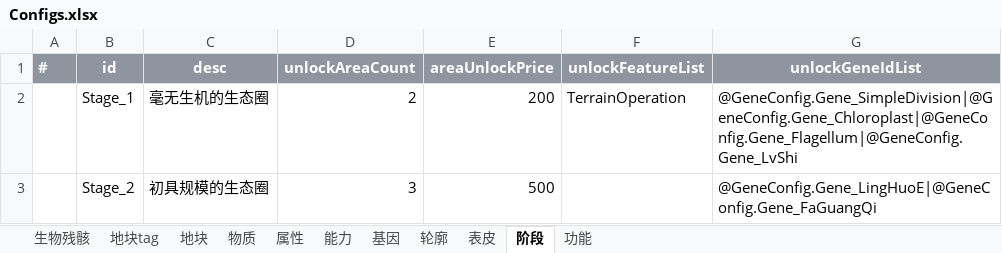
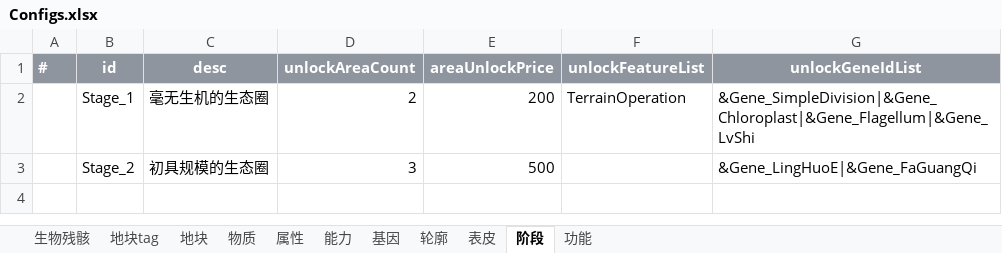
Before and after one commit to Puring103/coflow, an Excel workbook: examples/humanpark/data/Configs.xlsx, sheet 阶段, drawn as a sheet; values as stored, in another font and other column widths than the file's, no borders; the diff names each change by its address in the sheet, - before the commit and + after, or states it on an @@ line.

```diff
--- a/examples/humanpark/data/Configs.xlsx (sheet 阶段)
+++ b/examples/humanpark/data/Configs.xlsx (sheet 阶段)
-G2 (unlockGeneIdList): @GeneConfig.Gene_SimpleDivision|@GeneConfig.Gene_Chloroplast|@GeneConfig.Gene_Flagellum|@GeneConfig.Gene_LvShi
+G2 (unlockGeneIdList): &Gene_SimpleDivision|&Gene_Chloroplast|&Gene_Flagellum|&Gene_LvShi
-G3 (unlockGeneIdList): @GeneConfig.Gene_LingHuoE|@GeneConfig.Gene_FaGuangQi
+G3 (unlockGeneIdList): &Gene_LingHuoE|&Gene_FaGuangQi
```
Also changed, not shown: sheet 地块, sheet 生物残骸, sheet 功能, sheet 能力, charts or pictures.
